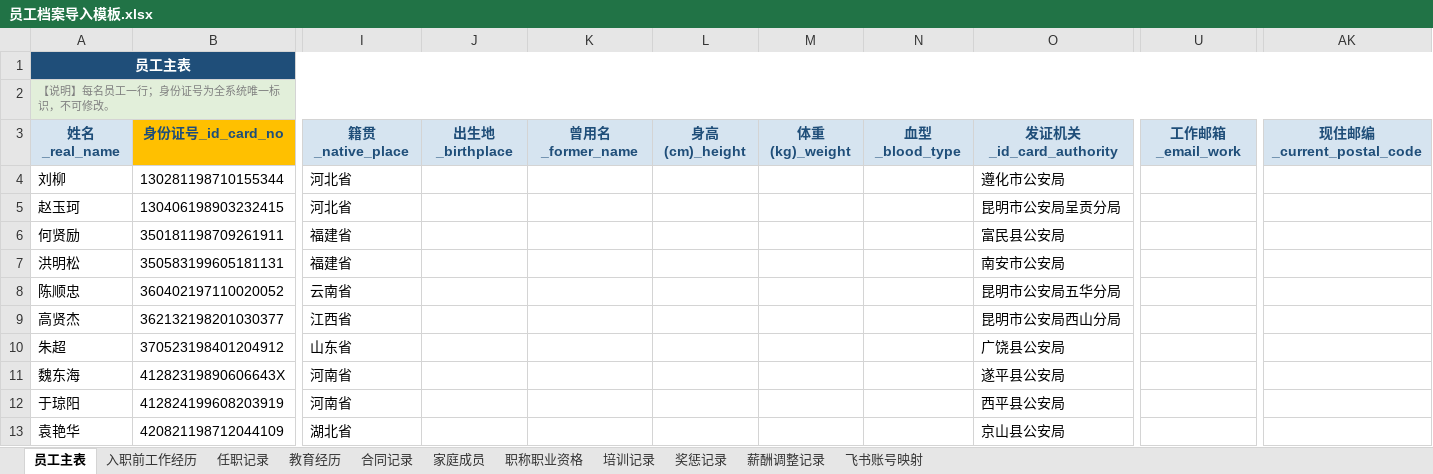
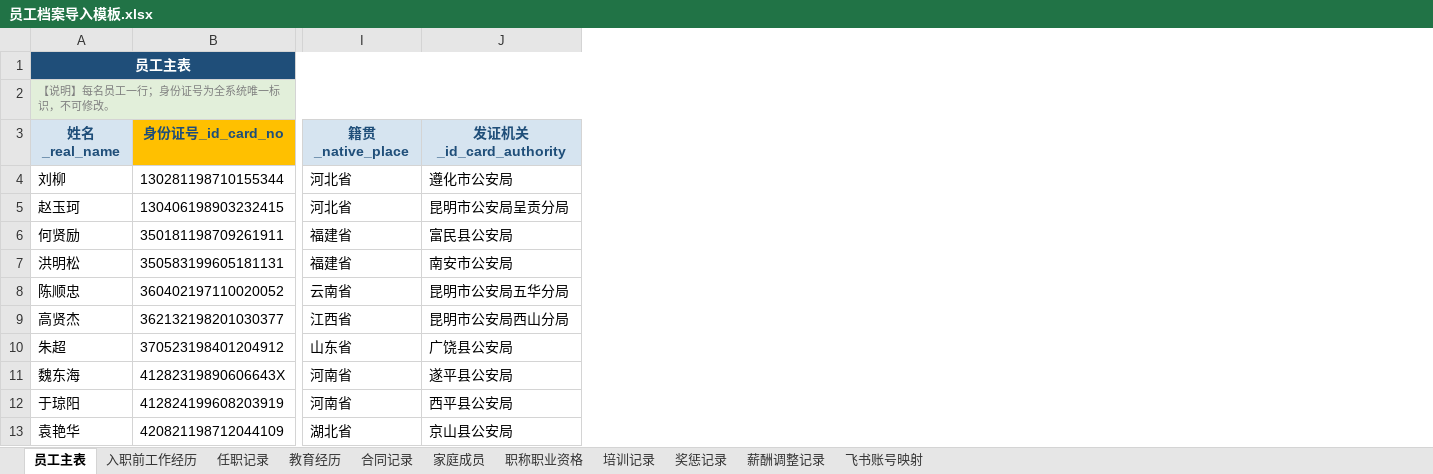
Before and after one commit to YJH-JianHui/roster, an Excel workbook: 员工档案导入模板.xlsx, sheet 员工主表, drawn as a sheet; only a part is shown, gaps mark what is left out; values as stored, in another font and other column widths than the file's, no borders; the diff names each change by its address in the sheet, - before the commit and + after, or states it on an @@ line.

```diff
--- a/员工档案导入模板.xlsx (sheet 员工主表)
+++ b/员工档案导入模板.xlsx (sheet 员工主表)
-column J (出生地_birthplace), empty
-column K (曾用名_former_name), empty
-column L (身高(cm)_height), empty
-column M (体重(kg)_weight), empty
-column N (血型_blood_type), empty
-column U (工作邮箱_email_work), empty
-column AK (现住邮编_current_postal_code), empty
```
Also changed, not shown: sheet 任职记录, sheet 教育经历, 5 other files.
